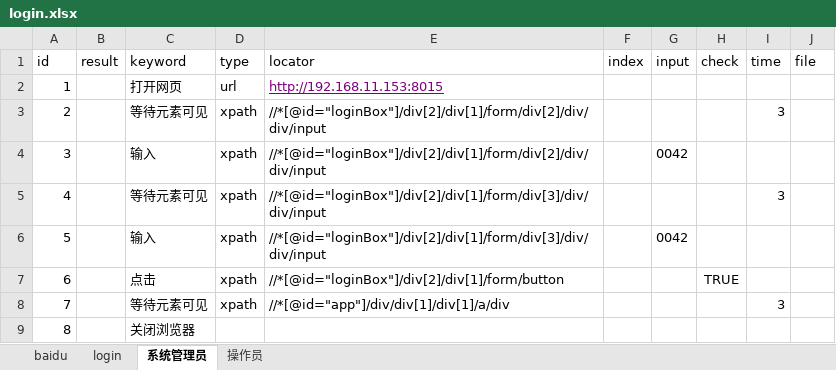
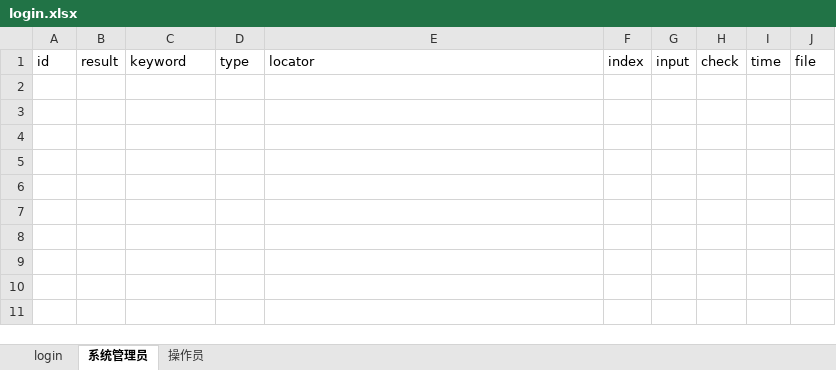
Before and after one commit to guoyongzhi/TestUI, an Excel workbook: data/login.xlsx, sheet 系统管理员, drawn as a sheet; values as stored, in another font and other column widths than the file's, no borders; the diff names each change by its address in the sheet, - before the commit and + after, or states it on an @@ line.

```diff
--- a/data/login.xlsx (sheet 系统管理员)
+++ b/data/login.xlsx (sheet 系统管理员)
-sheet tab: baidu
-row 2: 1 |  | 打开网页 | url | http://192.168.11.153:8015
-row 3: 2 |  | 等待元素可见 | xpath | //*[@id="loginBox"]/div[2]/div[1]/form/div[2]/div/div/input |  |  |  | 3
-row 4: 3 |  | 输入 | xpath | //*[@id="loginBox"]/div[2]/div[1]/form/div[2]/div/div/input |  | 0042
-row 5: 4 |  | 等待元素可见 | xpath | //*[@id="loginBox"]/div[2]/div[1]/form/div[3]/div/div/input |  |  |  | 3
-row 6: 5 |  | 输入 | xpath | //*[@id="loginBox"]/div[2]/div[1]/form/div[3]/div/div/input |  | 0042
-row 7: 6 |  | 点击 | xpath | //*[@id="loginBox"]/div[2]/div[1]/form/button |  |  | TRUE
-row 8: 7 |  | 等待元素可见 | xpath | //*[@id="app"]/div/div[1]/div[1]/a/div |  |  |  | 3
-row 9: 8 |  | 关闭浏览器
```
Also changed, not shown: sheet 操作员, sheet login, 22 other files.
